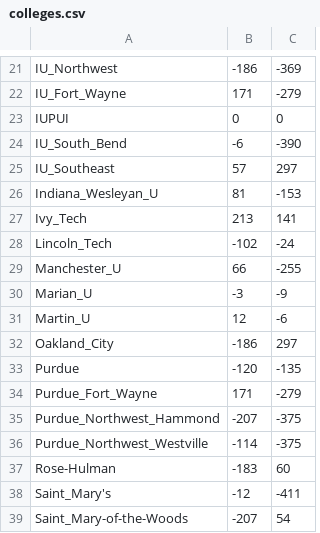
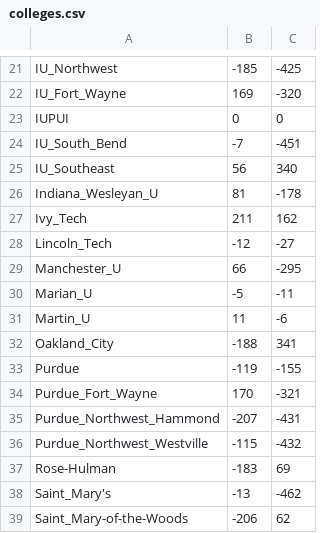
Before and after one commit to rmtarr/CSSE230_Navigation, a CSV file: lib/colleges.csv, drawn as a sheet; only a part is shown, gaps mark what is left out; the diff covers the shown part only; the diff names each change by its address in the sheet, - before the commit and + after, or states it on an @@ line.

```diff
--- a/lib/colleges.csv
+++ b/lib/colleges.csv
-B21: -186
+B21: -185
-C21: -369
+C21: -425
-B22: 171
+B22: 169
-C22: -279
+C22: -320
-B24: -6
+B24: -7
-C24: -390
+C24: -451
-B25: 57
+B25: 56
-C25: 297
+C25: 340
-C26: -153
+C26: -178
-B27: 213
+B27: 211
-C27: 141
+C27: 162
-B28: -102
+B28: -12
-C28: -24
+C28: -27
-C29: -255
+C29: -295
-B30: -3
+B30: -5
-C30: -9
+C30: -11
-B31: 12
+B31: 11
-B32: -186
+B32: -188
-C32: 297
+C32: 341
-B33: -120
+B33: -119
-C33: -135
+C33: -155
-B34: 171
+B34: 170
-C34: -279
+C34: -321
-C35: -375
+C35: -431
-B36: -114
+B36: -115
-C36: -375
+C36: -432
-C37: 60
+C37: 69
-B38: -12
+B38: -13
-C38: -411
+C38: -462
-B39: -207
+B39: -206
-C39: 54
+C39: 62
```
Also changed, not shown: 48 edited cells elsewhere in this file, 2 other files.
